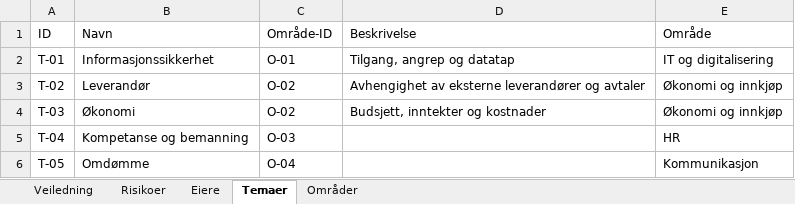
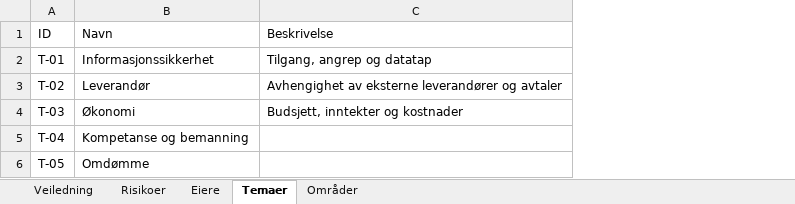
Before and after one commit to havardrye/risiko, an Excel workbook: eksempler/risikoregister-eksempel.xlsx, sheet Temaer, drawn as a sheet; values as stored, in another font and other column widths than the file's, no borders; table styles not drawn; the diff names each change by its address in the sheet, - before the commit and + after, or states it on an @@ line.

```diff
--- a/eksempler/risikoregister-eksempel.xlsx (sheet Temaer)
+++ b/eksempler/risikoregister-eksempel.xlsx (sheet Temaer)
-column C (Område-ID), rows 2-6: O-01 | O-02 | O-02 | O-03 | O-04
-column E (Område), rows 2-6: IT og digitalisering | Økonomi og innkjøp | Økonomi og innkjøp | HR | Kommunikasjon
```
Also changed, not shown: sheet Veiledning, 45 other files.
